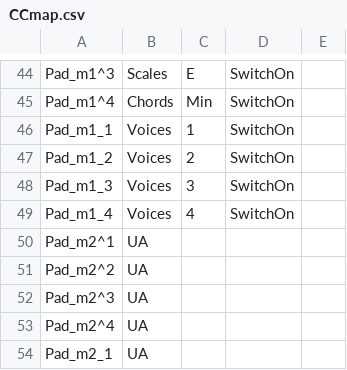
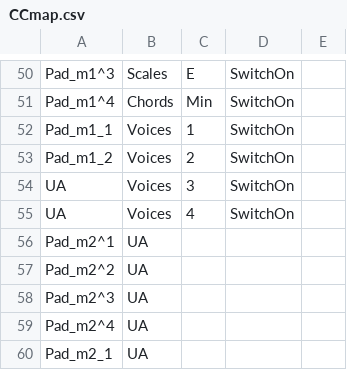
Before and after one commit to hansehv/SamplerBox, a CSV file: boot/samplerbox/CCmap.csv, drawn as a sheet; only a part is shown, gaps mark what is left out; the diff covers the shown part only.

```diff
--- a/boot/samplerbox/CCmap.csv
+++ b/boot/samplerbox/CCmap.csv
@@ -47,4 +53,4 @@ Pad_m1_1,Voices,1,SwitchOn,
 Pad_m1_2,Voices,2,SwitchOn,
-Pad_m1_3,Voices,3,SwitchOn,
-Pad_m1_4,Voices,4,SwitchOn,
+UA,Voices,3,SwitchOn,
+UA,Voices,4,SwitchOn,
 Pad_m2^1,UA,,,
```
Also changed, not shown: 10 added rows, 4 removed rows and 5 edited cells elsewhere in this file, boot/samplerbox/keynotes.csv, 1 other file.
